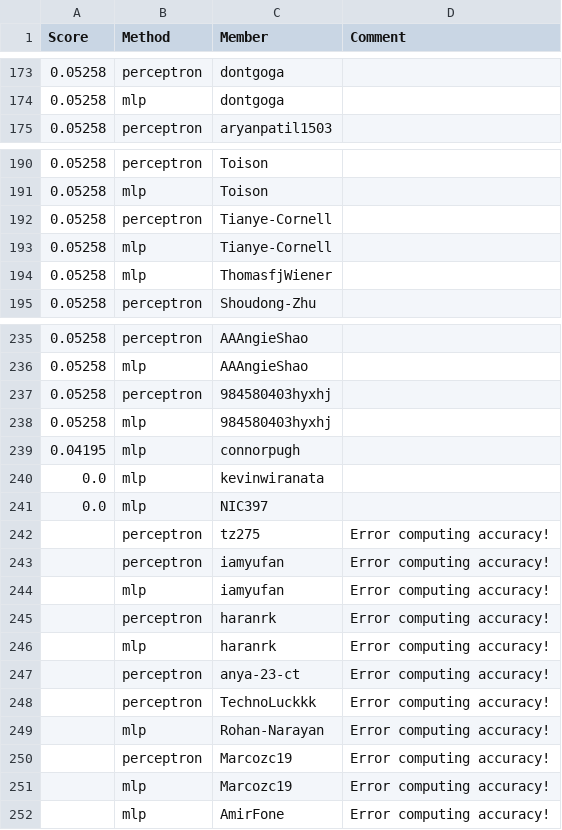
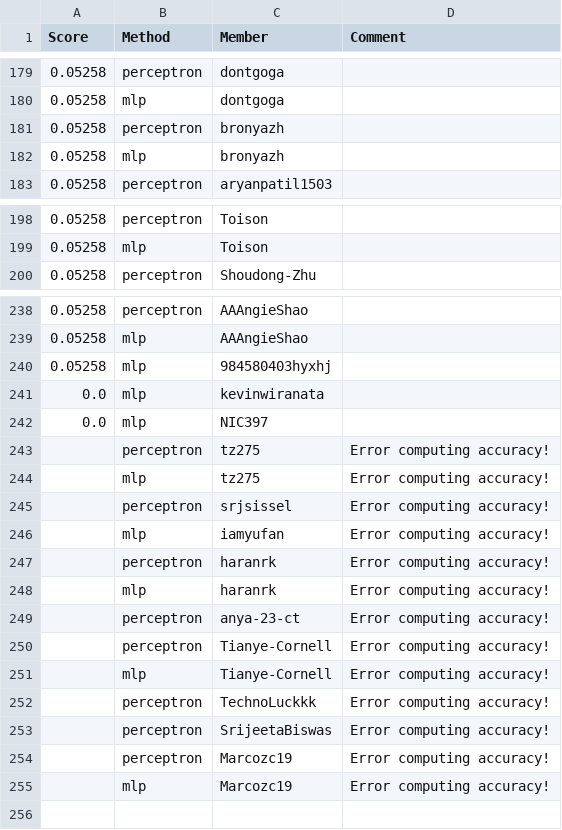
Before and after one commit to cornell-cs5740-sp24/leaderboards, a CSV file: a1/leaderboard_newsgroups.csv, drawn as a sheet; only a part is shown, gaps mark what is left out; the diff covers the shown part only.

```diff
--- a/a1/leaderboard_newsgroups.csv
+++ b/a1/leaderboard_newsgroups.csv
@@ -174,2 +180,4 @@ Score,Method,Member,Comment
 0.05258,mlp,dontgoga,
+0.05258,perceptron,bronyazh,
+0.05258,mlp,bronyazh,
 0.05258,perceptron,aryanpatil1503,
@@ -191,5 +199,2 @@ Score,Method,Member,Comment
 0.05258,mlp,Toison,
-0.05258,perceptron,Tianye-Cornell,
-0.05258,mlp,Tianye-Cornell,
-0.05258,mlp,ThomasfjWiener,
 0.05258,perceptron,Shoudong-Zhu,
@@ -236,5 +239,3 @@ Score,Method,Member,Comment
 0.05258,mlp,AAAngieShao,
-0.05258,perceptron,984580403hyxhj,
 0.05258,mlp,984580403hyxhj,
-0.04195,mlp,connorpugh,
 0.0,mlp,kevinwiranata,
@@ -242,3 +243,4 @@ Score,Method,Member,Comment
 ,perceptron,tz275,Error computing accuracy!
-,perceptron,iamyufan,Error computing accuracy!
+,mlp,tz275,Error computing accuracy!
+,perceptron,srjsissel,Error computing accuracy!
 ,mlp,iamyufan,Error computing accuracy!
@@ -247,6 +249,7 @@ Score,Method,Member,Comment
 ,perceptron,anya-23-ct,Error computing accuracy!
+,perceptron,Tianye-Cornell,Error computing accuracy!
+,mlp,Tianye-Cornell,Error computing accuracy!
 ,perceptron,TechnoLuckkk,Error computing accuracy!
-,mlp,Rohan-Narayan,Error computing accuracy!
+,perceptron,SrijeetaBiswas,Error computing accuracy!
 ,perceptron,Marcozc19,Error computing accuracy!
 ,mlp,Marcozc19,Error computing accuracy!
-,mlp,AmirFone,Error computing accuracy!
```
Also changed, not shown: 28 added rows, 24 removed rows and 2 edited cells elsewhere in this file.
